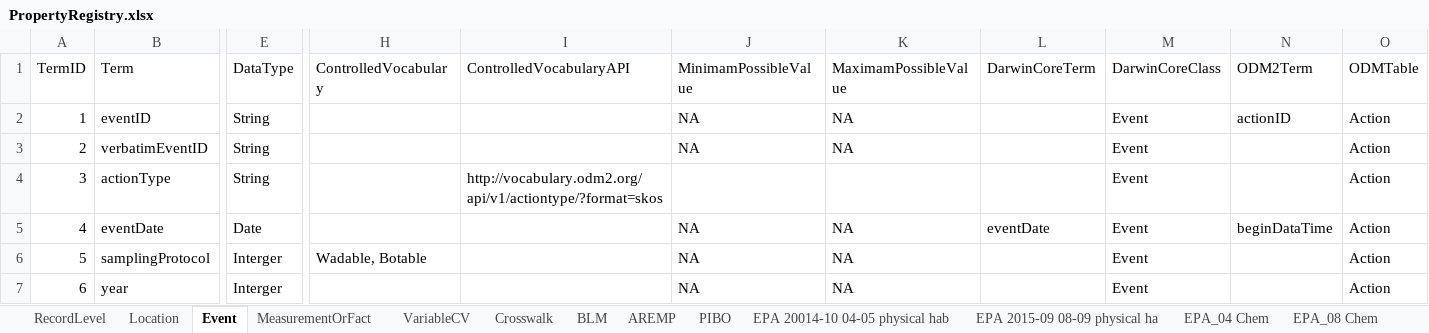
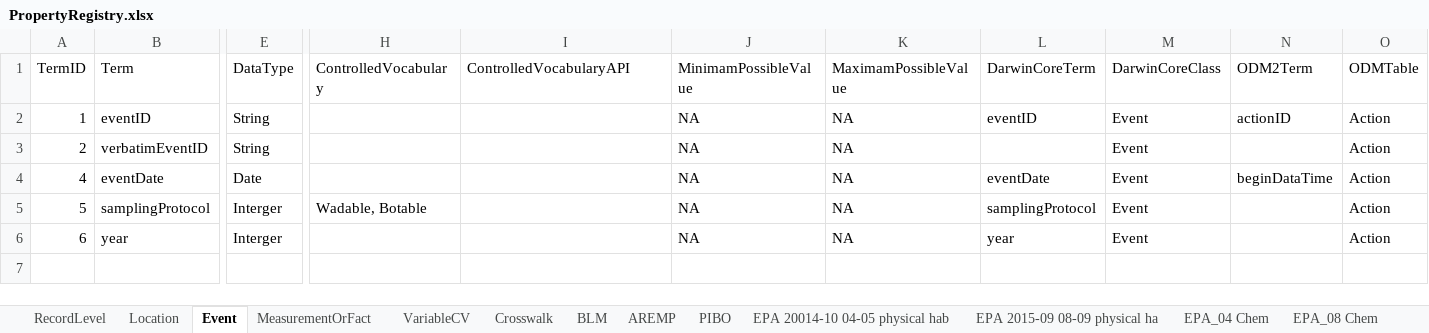
Before and after one commit to rascully/Stream-Monitoring-Data-Exchange-Specifications, an Excel workbook: Tables/PropertyRegistry.xlsx, sheet Event, drawn as a sheet; only a part is shown, gaps mark what is left out; values as stored, in another font and other column widths than the file's, no borders; removed rows and columns are numbered as before the commit, all else as after; rows hold the shown columns only; the diff names each change by its address in the sheet, - before the commit and + after, or states it on an @@ line.

```diff
--- a/Tables/PropertyRegistry.xlsx (sheet Event)
+++ b/Tables/PropertyRegistry.xlsx (sheet Event)
-L2 (DarwinCoreTerm): (empty)
+L2 (DarwinCoreTerm): eventID
-row 4: 3 | actionType | String |  | http://vocabulary.odm2.org/api/v1/actiontype/?format=skos |  |  |  | Event |  | Action
-L5 (DarwinCoreTerm): (empty)
+L5 (DarwinCoreTerm): samplingProtocol
-L6 (DarwinCoreTerm): (empty)
+L6 (DarwinCoreTerm): year
```
Also changed, not shown: sheet Crosswalk, sheet VariableCV, sheet MeasurementOrFact, sheet Location, sheet RecordLevel, Tables/Stream_Habitat_ExchangeSpecifications.xlsx, 8 other files.
